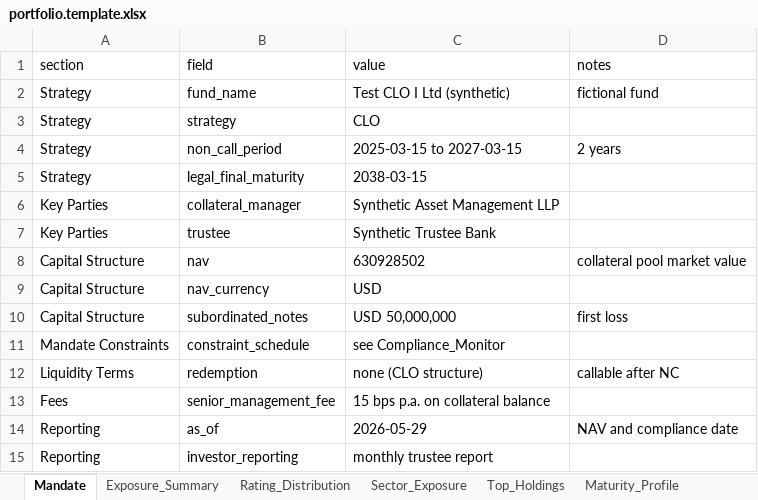
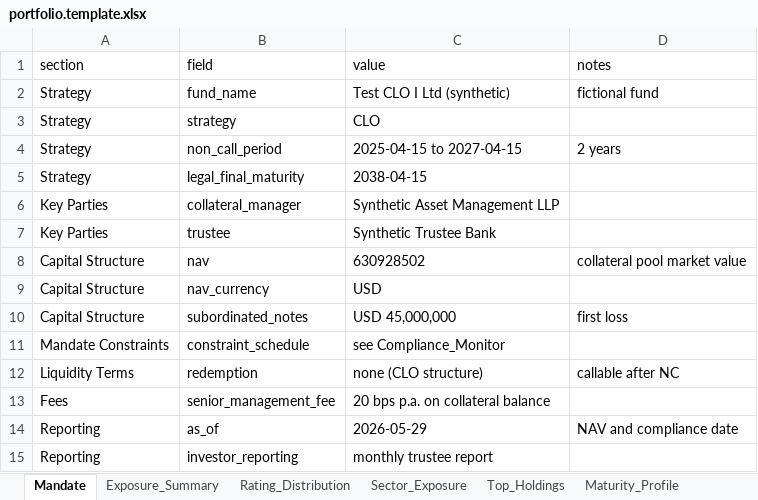
Before and after one commit to EricMG13/deploy-vii, an Excel workbook: docs/templates/portfolio.template.xlsx, sheet Mandate, drawn as a sheet; values as stored, in another font and other column widths than the file's, no borders; the diff names each change by its address in the sheet, - before the commit and + after, or states it on an @@ line.

```diff
--- a/docs/templates/portfolio.template.xlsx (sheet Mandate)
+++ b/docs/templates/portfolio.template.xlsx (sheet Mandate)
-C4 (value): 2025-03-15 to 2027-03-15
+C4 (value): 2025-04-15 to 2027-04-15
-C5 (value): 2038-03-15
+C5 (value): 2038-04-15
-C10 (value): USD 50,000,000
+C10 (value): USD 45,000,000
-C13 (value): 15 bps p.a. on collateral balance
+C13 (value): 20 bps p.a. on collateral balance
```
Also changed, not shown: sheet Sector_Exposure, sheet Holdings_Detail, sheet Rating_Distribution, sheet Exposure_Summary, sheet Top_Holdings, sheet Maturity_Profile, 2 other files.
